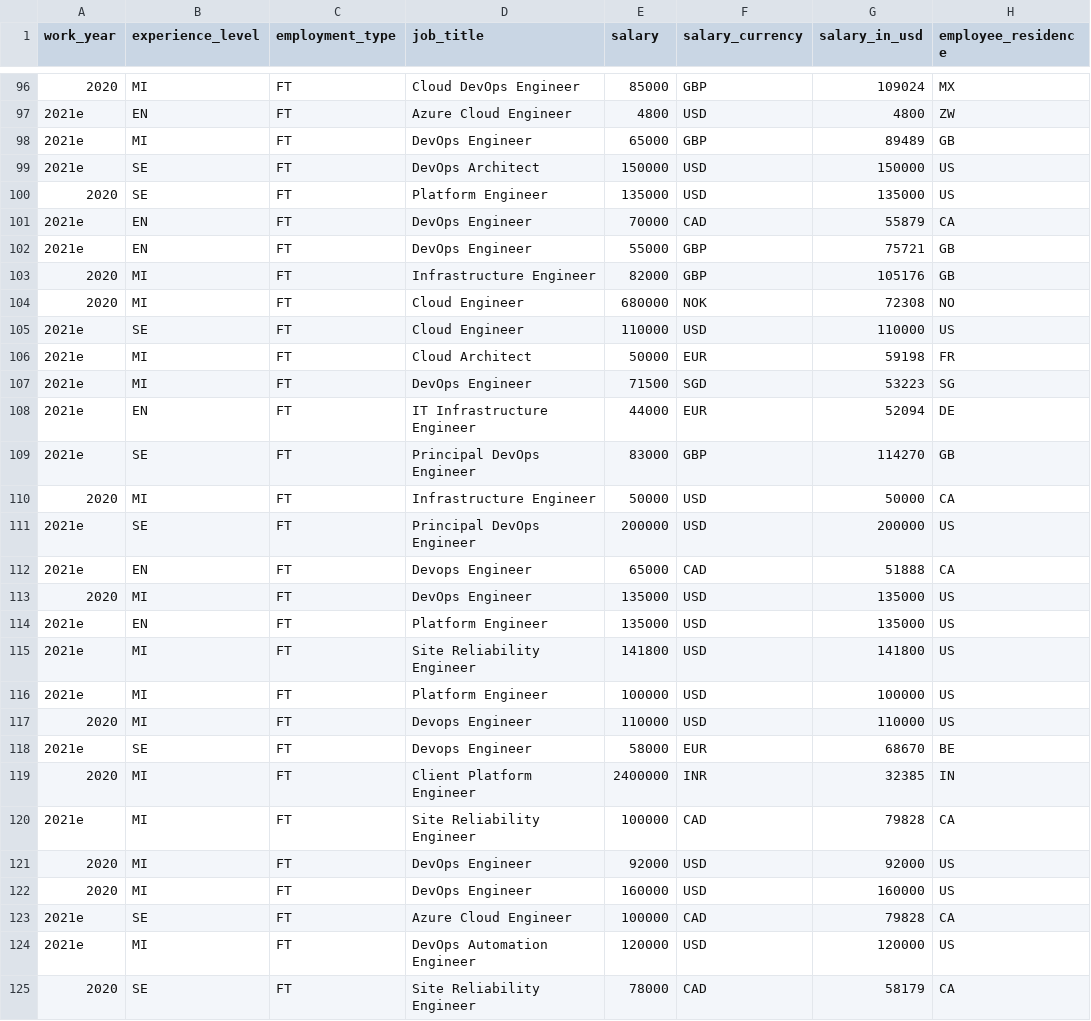
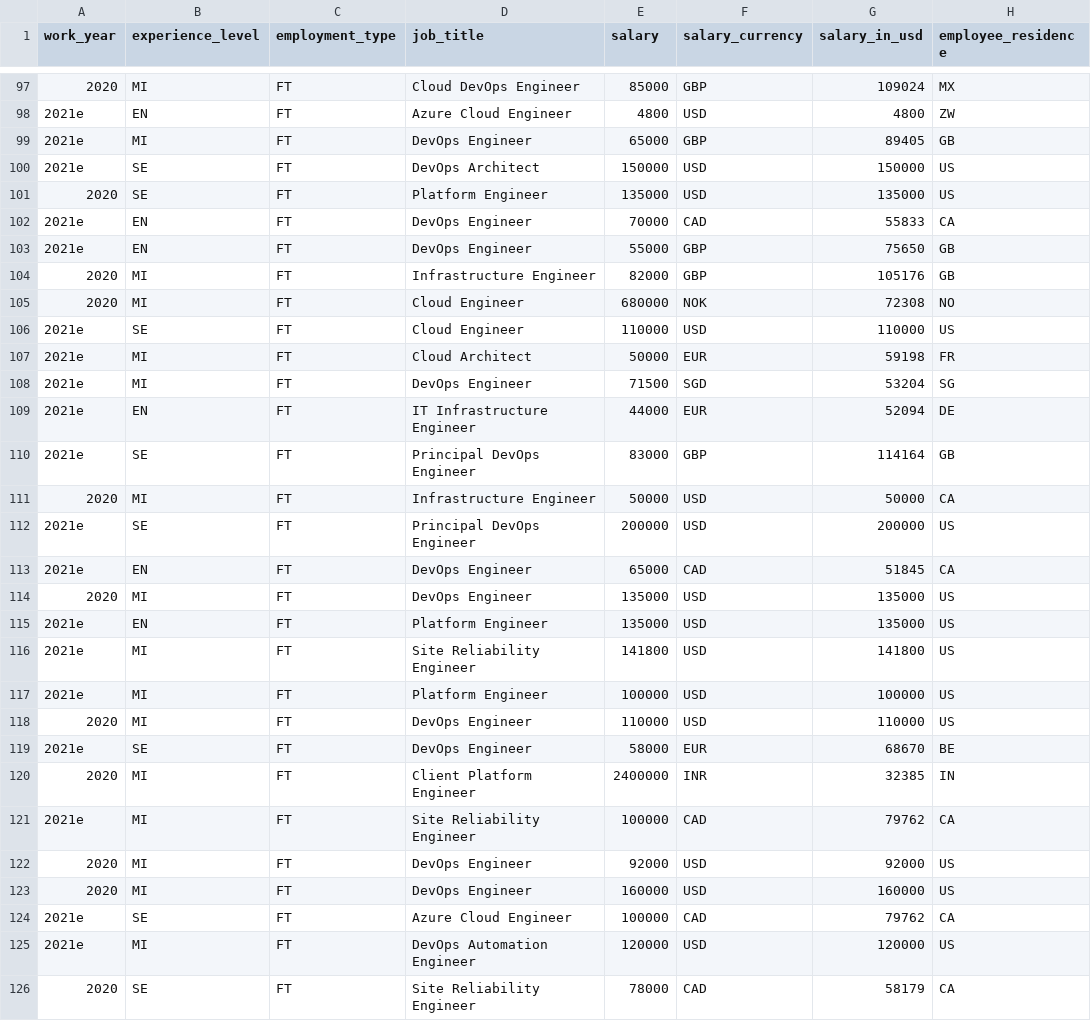
Before and after one commit to foorilla/devops-jobs-net-salaries, a CSV file: salaries.csv, drawn as a sheet; only a part is shown, gaps mark what is left out; addresses are those after the commit; the diff covers the shown part only; the diff names each change by its address in the sheet, - before the commit and + after, or states it on an @@ line.

```diff
--- a/salaries.csv
+++ b/salaries.csv
-G99 (salary_in_usd): 89489
+G99 (salary_in_usd): 89405
-G102 (salary_in_usd): 55879
+G102 (salary_in_usd): 55833
-G103 (salary_in_usd): 75721
+G103 (salary_in_usd): 75650
-G108 (salary_in_usd): 53223
+G108 (salary_in_usd): 53204
-G110 (salary_in_usd): 114270
+G110 (salary_in_usd): 114164
-D113 (job_title): Devops Engineer
+D113 (job_title): DevOps Engineer
-G113 (salary_in_usd): 51888
+G113 (salary_in_usd): 51845
-D118:D119 (job_title): Devops Engineer
+D118:D119 (job_title): DevOps Engineer
-G121 (salary_in_usd): 79828
+G121 (salary_in_usd): 79762
-G124 (salary_in_usd): 79828
+G124 (salary_in_usd): 79762
```
Also changed, not shown: 1 added row and 155 edited cells elsewhere in this file, 1 other file.
